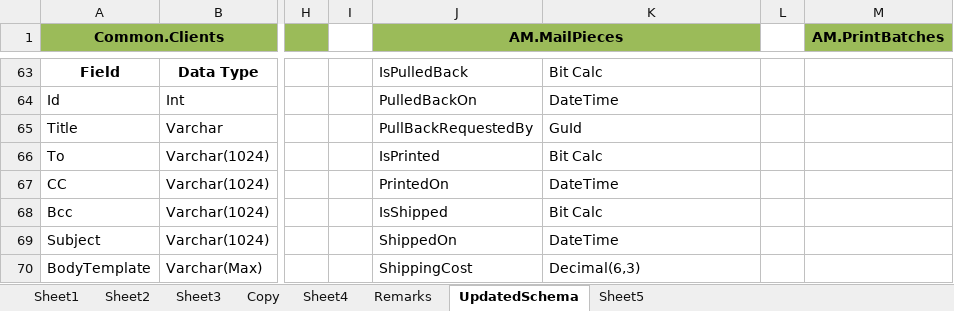
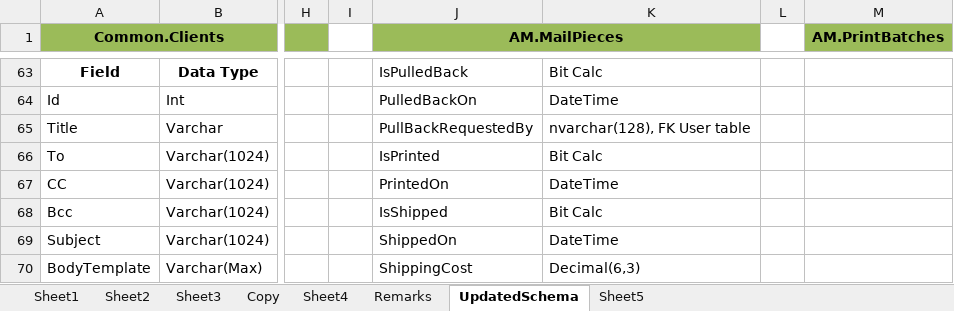
Before and after one commit to kaushikraj302000-glitch/AuthoMail-Cotality, an Excel workbook: docs/design/AuthoMailDBSchema.xlsx, sheet UpdatedSchema, drawn as a sheet; only a part is shown, gaps mark what is left out; values as stored, in another font and other column widths than the file's, no borders; the diff names each change by its address in the sheet, - before the commit and + after, or states it on an @@ line.

Commit message:
added new script for AM and removed extra scripts from DbScirpts and updated dbschema excel

```diff
--- a/docs/design/AuthoMailDBSchema.xlsx (sheet UpdatedSchema)
+++ b/docs/design/AuthoMailDBSchema.xlsx (sheet UpdatedSchema)
-K65: GuId
+K65: nvarchar(128), FK User table
```
Also changed, not shown: 3 other files.
